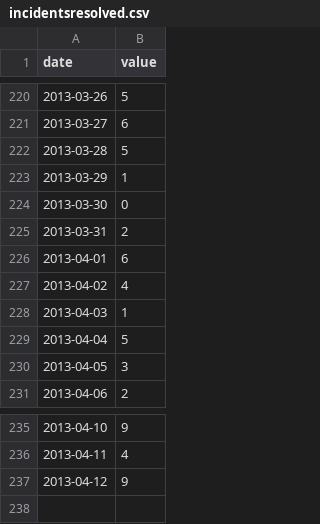
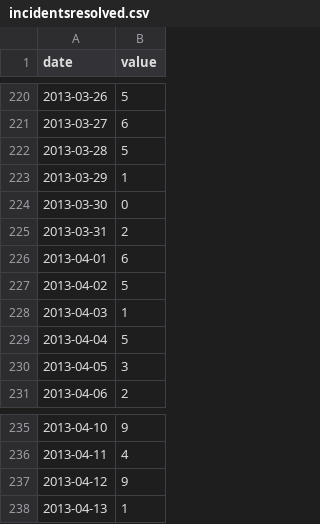
Before and after one commit to caseywatts/sn-stats-calendar, a CSV file: incidentsresolved.csv, drawn as a sheet; only a part is shown, gaps mark what is left out.

```diff
--- a/incidentsresolved.csv
+++ b/incidentsresolved.csv
@@ -226,3 +226,3 @@ date,value
 2013-04-01,6
-2013-04-02,4
+2013-04-02,5
 2013-04-03,1
@@ -237 +237,2 @@ date,value
 2013-04-12,9
+2013-04-13,1
```
Also changed, not shown: incidentsactive.csv, incidentsopened.csv, 9 other files.
